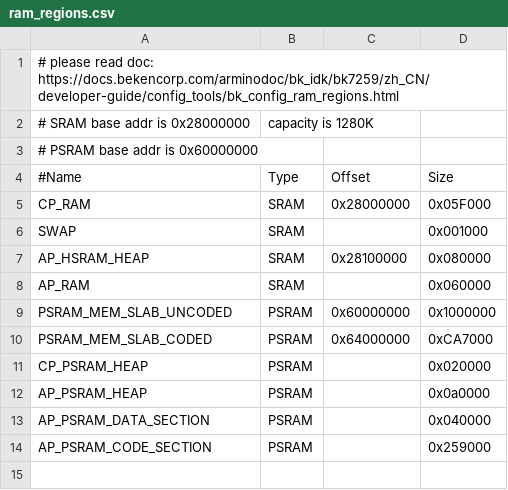
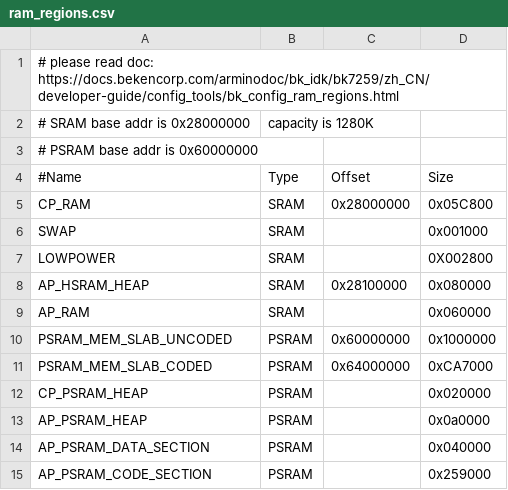
Before and after one commit to bekencorp/bk_solution_doorbell, a CSV file: projects/doorbell_lp/partitions/bk7259/ram_regions.csv, drawn as a sheet.

Commit message:
[CI] [91315]  <platform> <feat> Modify the ram allocation of the doorbell_lp project

```diff
--- a/projects/doorbell_lp/partitions/bk7259/ram_regions.csv
+++ b/projects/doorbell_lp/partitions/bk7259/ram_regions.csv
@@ -4,4 +4,5 @@
 #Name,                   Type,     Offset,     Size
-CP_RAM,                  SRAM, 0x28000000, 0x05F000
+CP_RAM,                  SRAM, 0x28000000, 0x05C800
 SWAP,                    SRAM,           , 0x001000
+LOWPOWER,                SRAM,           , 0X002800
 AP_HSRAM_HEAP,           SRAM, 0x28100000, 0x080000
```
Also changed, not shown: projects/doorbell/partitions/bk7259/auto_partitions.csv, projects/doorbell_lp/partitions/bk7259/auto_partitions.csv.
